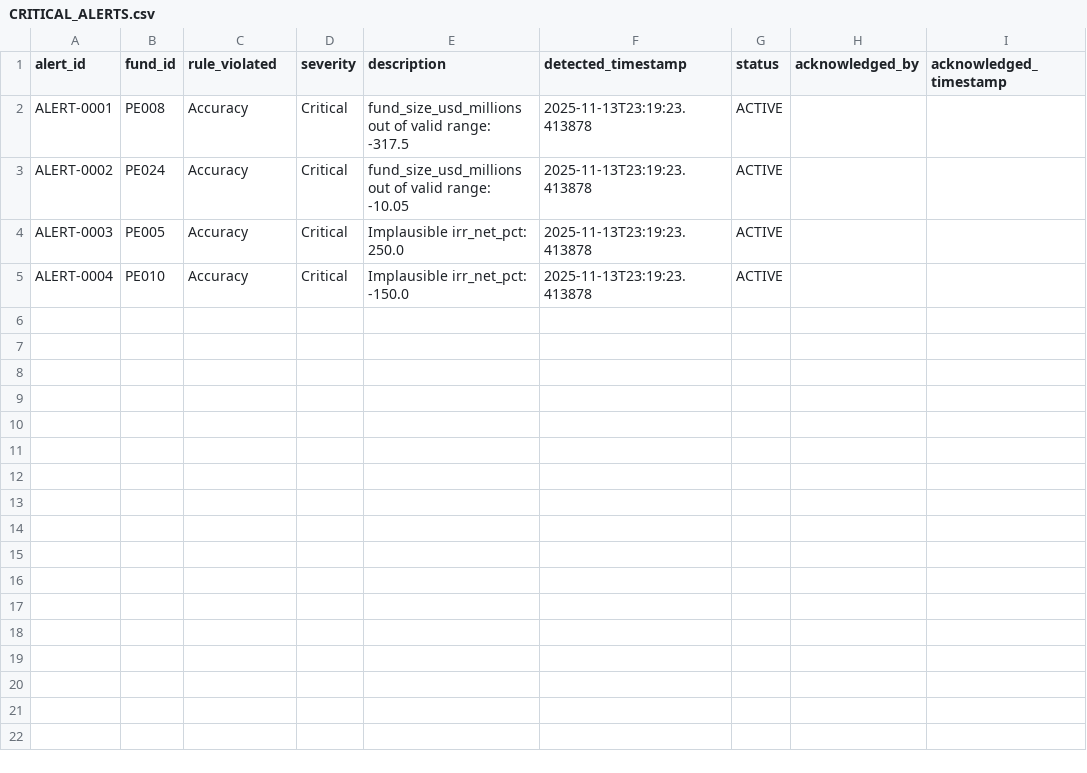
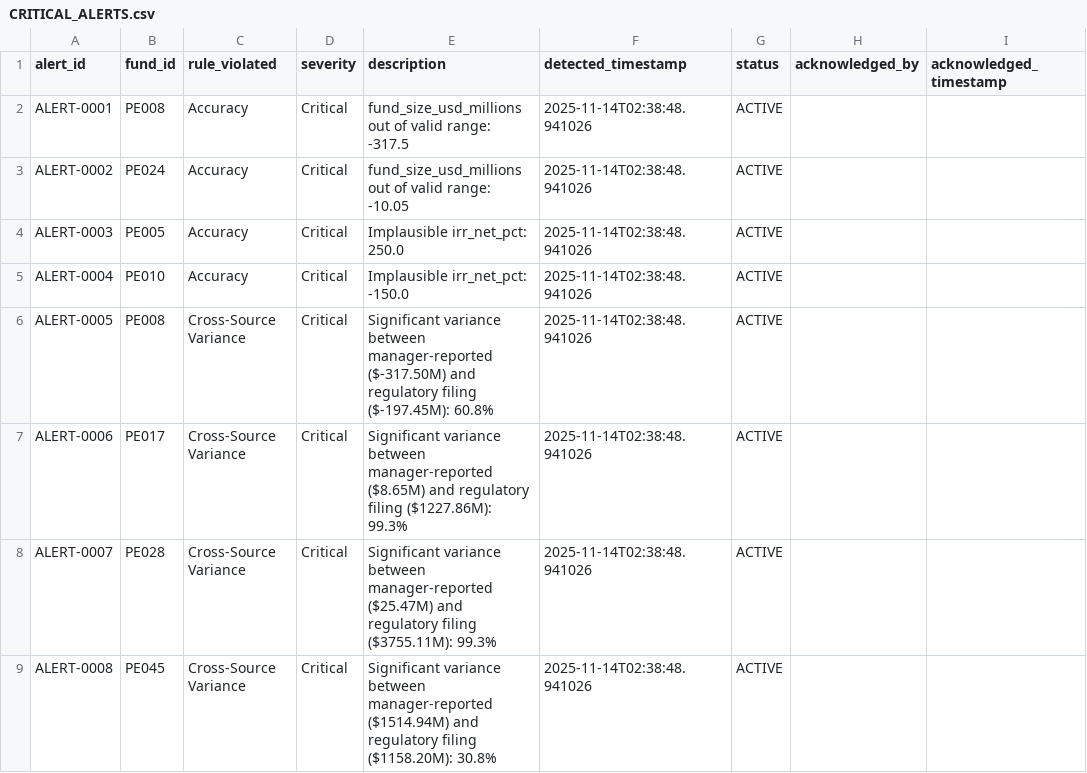
Before and after one commit to ObinnaIheanachor/Alternative-Investments-dq-pipeline, a CSV file: data/output/CRITICAL_ALERTS.csv, drawn as a sheet.

Commit message:
Fix data quality issues hor high performing managers

```diff
--- a/data/output/CRITICAL_ALERTS.csv
+++ b/data/output/CRITICAL_ALERTS.csv
@@ -1,5 +1,9 @@
 alert_id,fund_id,rule_violated,severity,description,detected_timestamp,status,acknowledged_by,acknowledged_timestamp
-ALERT-0001,PE008,Accuracy,Critical,fund_size_usd_millions out of valid range: -317.5,2025-11-13T23:19:23.413878,ACTIVE,,
-ALERT-0002,PE024,Accuracy,Critical,fund_size_usd_millions out of valid range: -10.05,2025-11-13T23:19:23.413878,ACTIVE,,
-ALERT-0003,PE005,Accuracy,Critical,Implausible irr_net_pct: 250.0,2025-11-13T23:19:23.413878,ACTIVE,,
-ALERT-0004,PE010,Accuracy,Critical,Implausible irr_net_pct: -150.0,2025-11-13T23:19:23.413878,ACTIVE,,
+ALERT-0001,PE008,Accuracy,Critical,fund_size_usd_millions out of valid range: -317.5,2025-11-14T02:38:48.941026,ACTIVE,,
+ALERT-0002,PE024,Accuracy,Critical,fund_size_usd_millions out of valid range: -10.05,2025-11-14T02:38:48.941026,ACTIVE,,
+ALERT-0003,PE005,Accuracy,Critical,Implausible irr_net_pct: 250.0,2025-11-14T02:38:48.941026,ACTIVE,,
+ALERT-0004,PE010,Accuracy,Critical,Implausible irr_net_pct: -150.0,2025-11-14T02:38:48.941026,ACTIVE,,
+ALERT-0005,PE008,Cross-Source Variance,Critical,Significant variance between manager-reported ($-317.50M) and regulatory filing ($-197.45M): 60.8%,2025-11-14T02:38:48.941026,ACTIVE,,
+ALERT-0006,PE017,Cross-Source Variance,Critical,Significant variance between manager-reported ($8.65M) and regulatory filing ($1227.86M): 99.3%,2025-11-14T02:38:48.941026,ACTIVE,,
+ALERT-0007,PE028,Cross-Source Variance,Critical,Significant variance between manager-reported ($25.47M) and regulatory filing ($3755.11M): 99.3%,2025-11-14T02:38:48.941026,ACTIVE,,
+ALERT-0008,PE045,Cross-Source Variance,Critical,Significant variance between manager-reported ($1514.94M) and regulatory filing ($1158.20M): 30.8%,2025-11-14T02:38:48.941026,ACTIVE,,
```
Also changed, not shown: data/output/executive_summary.csv, data/output/quality_metrics.csv, 9 other files.
